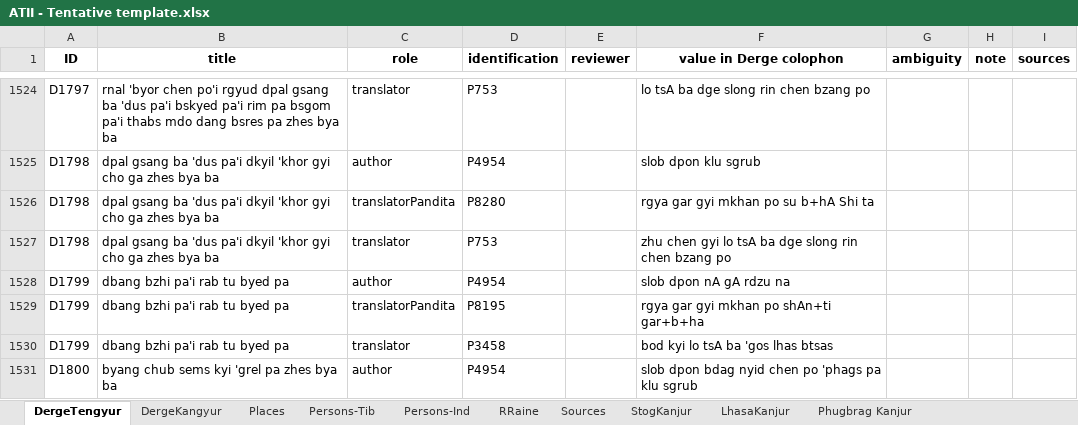
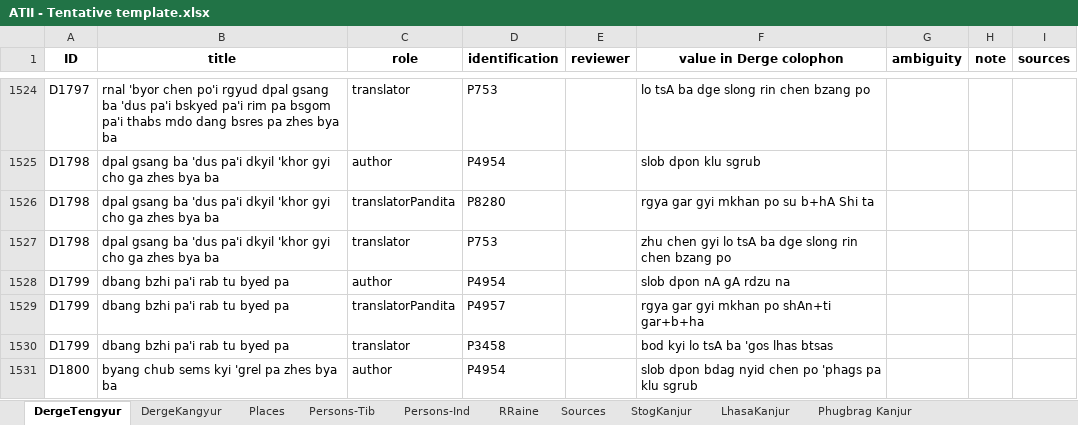
Before and after one commit to wkdewey/xml-parsing, an Excel workbook: data-export/ATII - Tentative template.xlsx, sheet DergeTengyur, drawn as a sheet; only a part is shown, gaps mark what is left out; values as stored, in another font and other column widths than the file's, no borders; charts and pictures not drawn; the diff names each change by its address in the sheet, - before the commit and + after, or states it on an @@ line.

```diff
--- a/data-export/ATII - Tentative template.xlsx (sheet DergeTengyur)
+++ b/data-export/ATII - Tentative template.xlsx (sheet DergeTengyur)
-D1529 (identification): P8195
+D1529 (identification): P4957
```
Also changed, not shown: sheet Persons-Ind, sheet DergeKangyur, sheet Persons-Tib, 1 other file.
